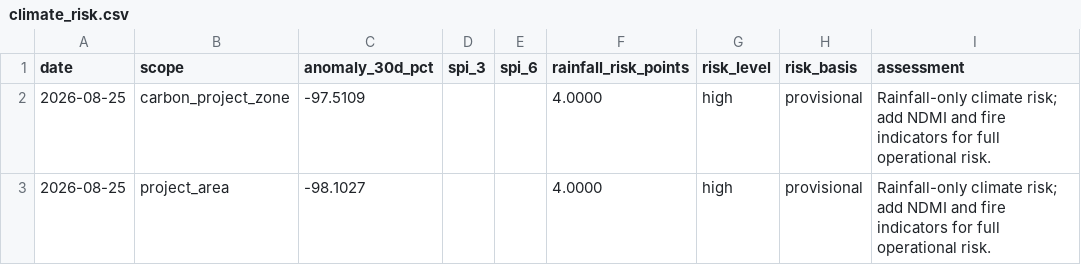
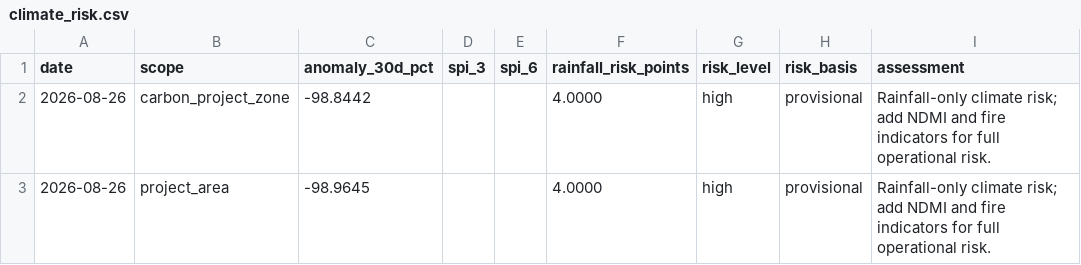
Before and after one commit to datoeltoel/serpro-climate-carbon-monitoring, a CSV file: data/processed/climate/risk/climate_risk.csv, drawn as a sheet.

```diff
--- a/data/processed/climate/risk/climate_risk.csv
+++ b/data/processed/climate/risk/climate_risk.csv
@@ -1,3 +1,3 @@
 date,scope,anomaly_30d_pct,spi_3,spi_6,rainfall_risk_points,risk_level,risk_basis,assessment
-2026-08-25,carbon_project_zone,-97.5109,,,4.0000,high,provisional,Rainfall-only climate risk; add NDMI and fire indicators for full operational risk.
-2026-08-25,project_area,-98.1027,,,4.0000,high,provisional,Rainfall-only climate risk; add NDMI and fire indicators for full operational risk.
+2026-08-26,carbon_project_zone,-98.8442,,,4.0000,high,provisional,Rainfall-only climate risk; add NDMI and fire indicators for full operational risk.
+2026-08-26,project_area,-98.9645,,,4.0000,high,provisional,Rainfall-only climate risk; add NDMI and fire indicators for full operational risk.
```
